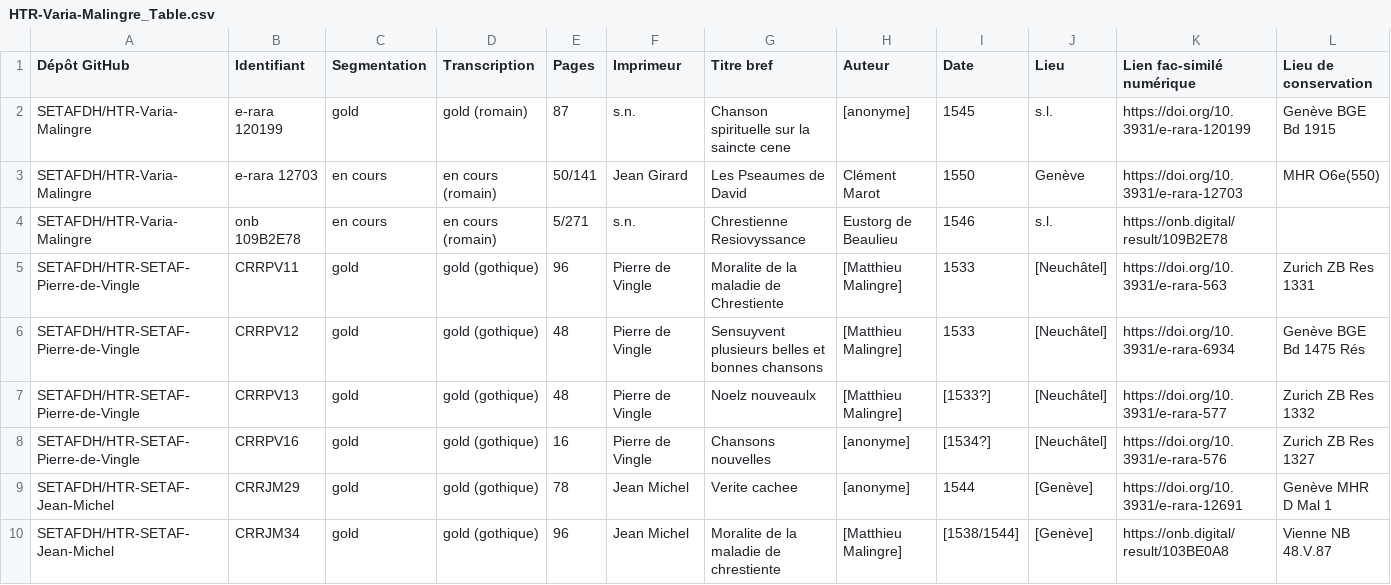
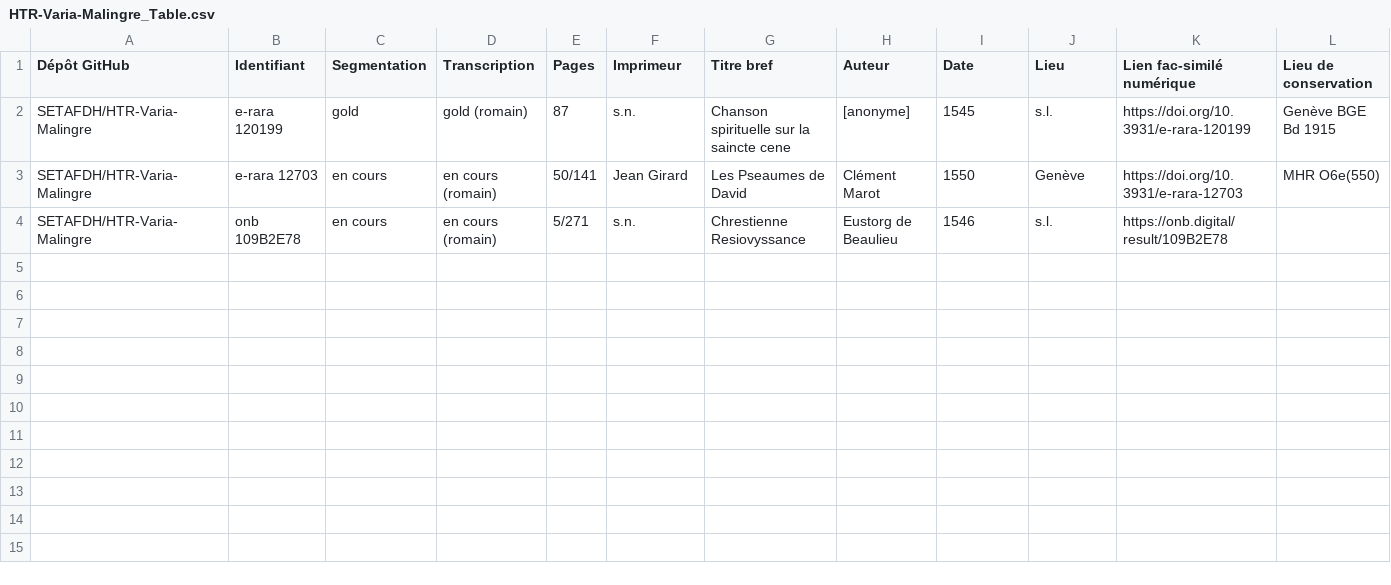
Before and after one commit to SETAFDH/HTR-Varia-Malingre-romain, a CSV file: HTR-Varia-Malingre_Table.csv, drawn as a sheet.

Commit message:
Update HTR-Varia-Malingre_Table.csv

```diff
--- a/HTR-Varia-Malingre_Table.csv
+++ b/HTR-Varia-Malingre_Table.csv
@@ -4,7 +4 @@ SETAFDH/HTR-Varia-Malingre,e-rara 12703,en cours,en cours (romain),50/141,Jean G
 SETAFDH/HTR-Varia-Malingre,onb 109B2E78,en cours,en cours (romain),5/271,s.n.,Chrestienne Resiovyssance,Eustorg de Beaulieu,1546,s.l.,https://onb.digital/result/109B2E78,
-SETAFDH/HTR-SETAF-Pierre-de-Vingle ,CRRPV11,gold,gold (gothique),96,Pierre de Vingle,Moralite de la maladie de Chrestiente,[Matthieu Malingre],1533,[Neuchâtel],https://doi.org/10.3931/e-rara-563,Zurich ZB Res 1331
-SETAFDH/HTR-SETAF-Pierre-de-Vingle,CRRPV12,gold,gold (gothique),48,Pierre de Vingle,Sensuyvent plusieurs belles et bonnes chansons,[Matthieu Malingre],1533,[Neuchâtel],https://doi.org/10.3931/e-rara-6934,Genève BGE Bd 1475 Rés
-SETAFDH/HTR-SETAF-Pierre-de-Vingle,CRRPV13,gold,gold (gothique),48,Pierre de Vingle,Noelz nouveaulx,[Matthieu Malingre],[1533?],[Neuchâtel],https://doi.org/10.3931/e-rara-577,Zurich ZB Res 1332
-SETAFDH/HTR-SETAF-Pierre-de-Vingle,CRRPV16,gold,gold (gothique),16,Pierre de Vingle,Chansons nouvelles,[anonyme],[1534?],[Neuchâtel],https://doi.org/10.3931/e-rara-576,Zurich ZB Res 1327
-SETAFDH/HTR-SETAF-Jean-Michel,CRRJM29,gold,gold (gothique),78,Jean Michel,Verite cachee,[anonyme],1544,[Genève],https://doi.org/10.3931/e-rara-12691,Genève MHR D Mal 1
-SETAFDH/HTR-SETAF-Jean-Michel,CRRJM34,gold,gold (gothique),96,Jean Michel,Moralite de la maladie de chrestiente,[Matthieu Malingre],[1538/1544],[Genève],https://onb.digital/result/103BE0A8,Vienne NB 48.V.87
```
